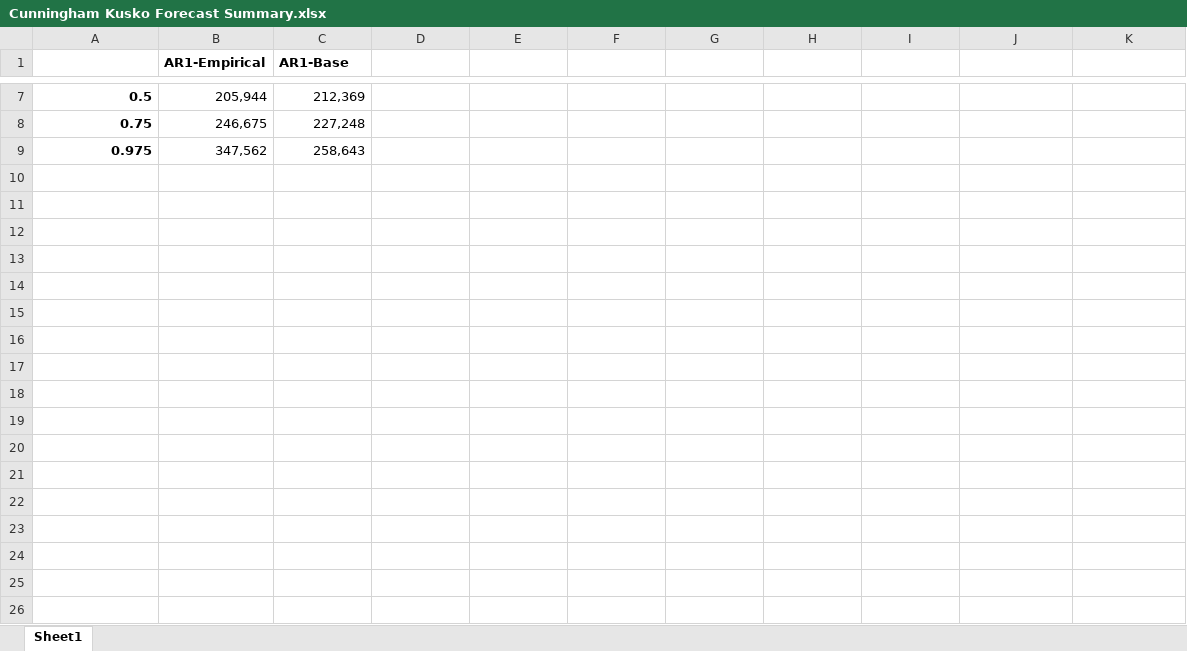
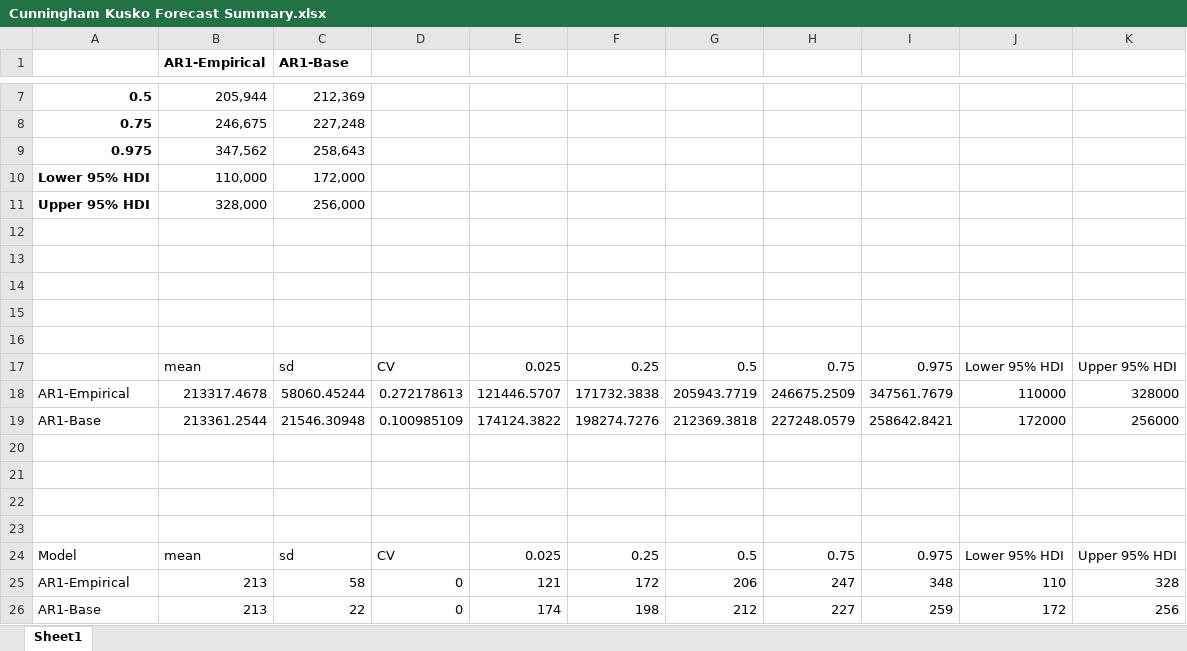
Before and after one commit to curryc2/Kuskokwim-Chinook-Preseason-Forecast, an Excel workbook: figs/Cunningham Kusko Forecast Summary.xlsx, sheet Sheet1, drawn as a sheet; only a part is shown, gaps mark what is left out; values as stored, in another font and other column widths than the file's, no borders; the diff names each change by its address in the sheet, - before the commit and + after, or states it on an @@ line.

Commit message:
Updated summary of alternative forecast values/ranges

```diff
--- a/figs/Cunningham Kusko Forecast Summary.xlsx (sheet Sheet1)
+++ b/figs/Cunningham Kusko Forecast Summary.xlsx (sheet Sheet1)
+row 10: Lower 95% HDI | 110,000 | 172,000
+row 11: Upper 95% HDI | 328,000 | 256,000
+row 12: (empty)
+row 13: (empty)
+row 14: (empty)
+row 15: (empty)
+row 16: (empty)
+row 17:  | mean | sd | CV | 0.025 | 0.25 | 0.5 | 0.75 | 0.975 | Lower 95% HDI | Upper 95% HDI
+row 18: AR1-Empirical | 213317.4678 | 58060.45244 | 0.272178613 | 121446.5707 | 171732.3838 | 205943.7719 | 246675.2509 | 347561.7679 | 110000 | 328000
+row 19: AR1-Base | 213361.2544 | 21546.30948 | 0.100985109 | 174124.3822 | 198274.7276 | 212369.3818 | 227248.0579 | 258642.8421 | 172000 | 256000
+row 20: (empty)
+row 21: (empty)
+row 22: (empty)
+row 23: (empty)
+row 24: Model | mean | sd | CV | 0.025 | 0.25 | 0.5 | 0.75 | 0.975 | Lower 95% HDI | Upper 95% HDI
+row 25: AR1-Empirical | 213 | 58 | 0 | 121 | 172 | 206 | 247 | 348 | 110 | 328
+row 26: AR1-Base | 213 | 22 | 0 | 174 | 198 | 212 | 227 | 259 | 172 | 256
```
